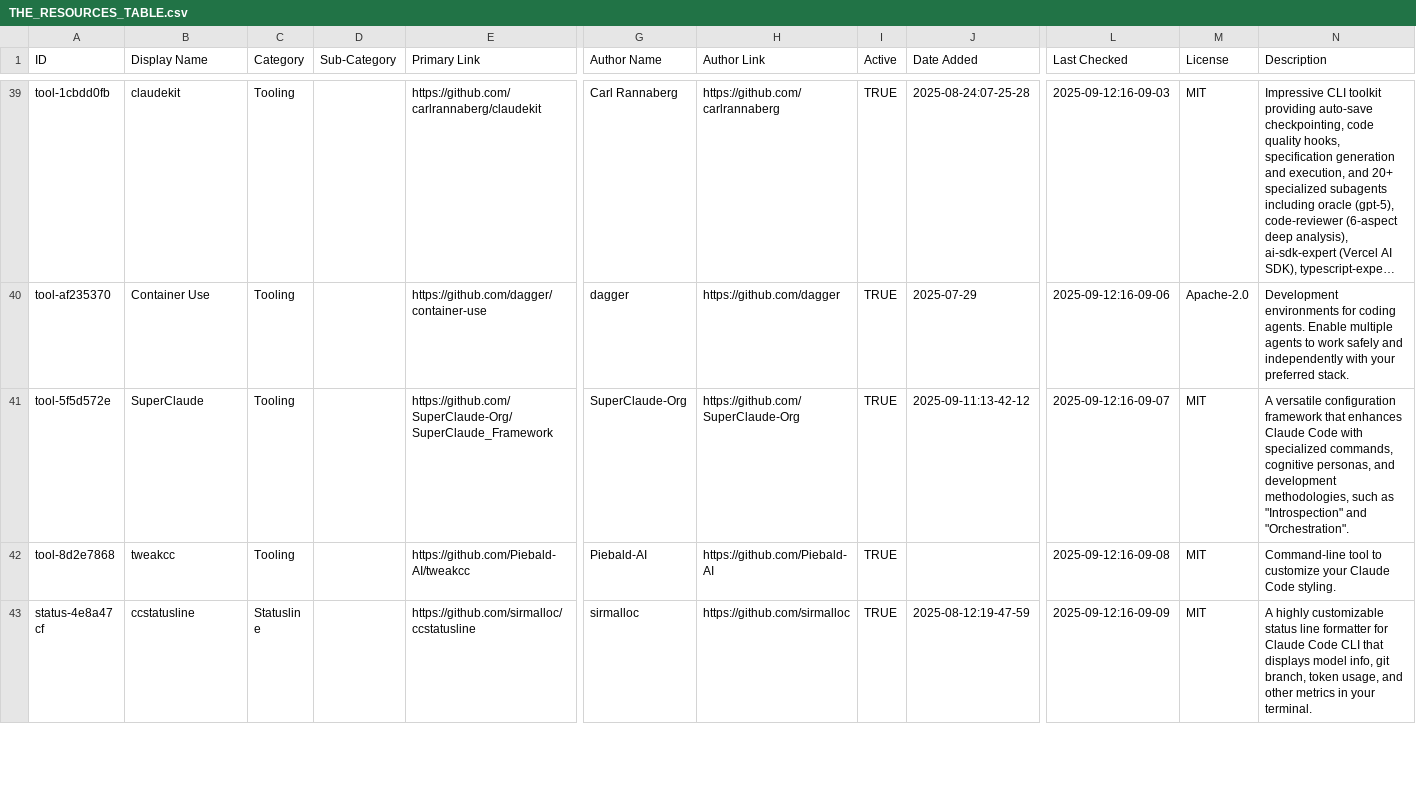
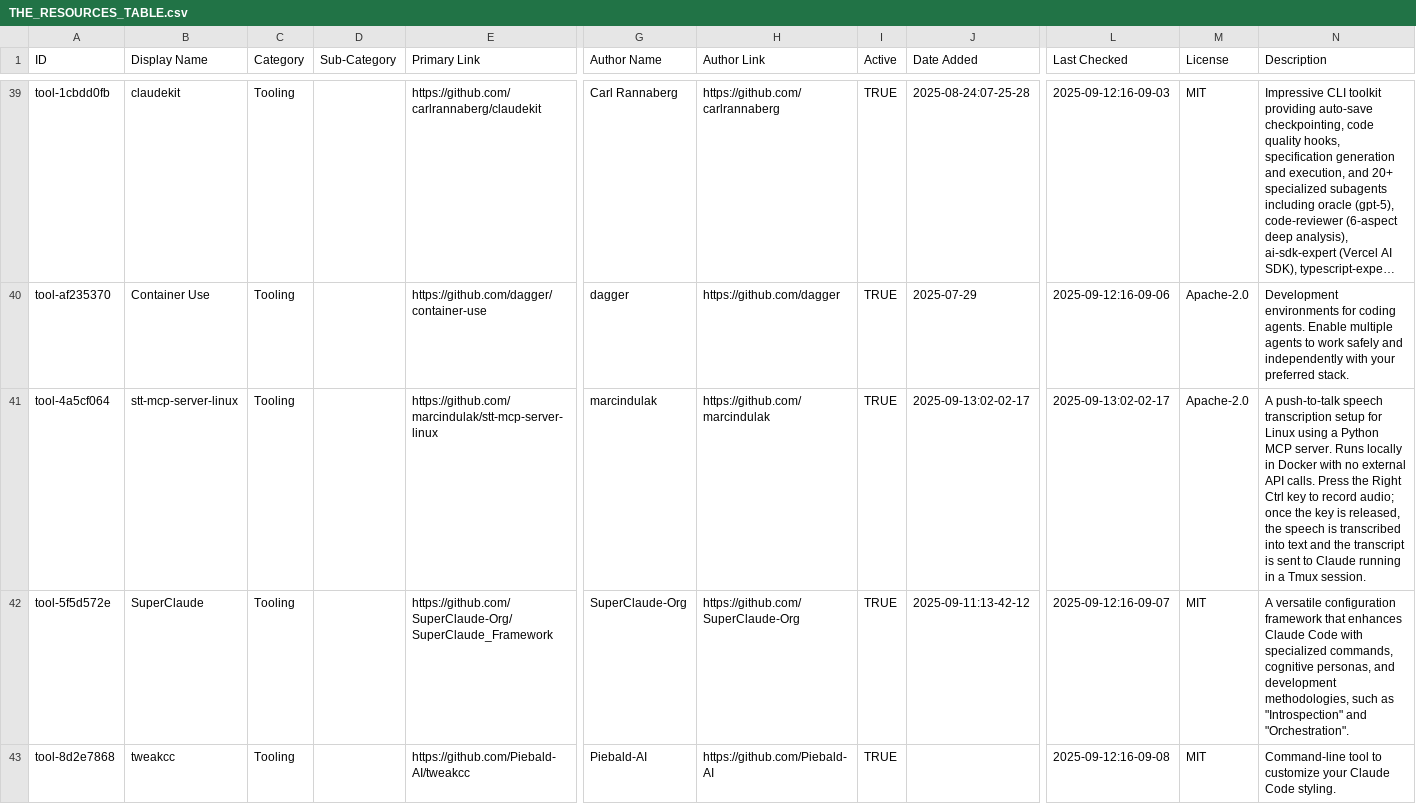
Before and after one commit to thedotmack/awesome-claude-code, a CSV file: THE_RESOURCES_TABLE.csv, drawn as a sheet; only a part is shown, gaps mark what is left out; the shorter side is filled out with more unchanged rows; long unchanged cells end in …; rows hold the shown columns only; the diff names each change by its address in the sheet, - before the commit and + after, or states it on an @@ line.

```diff
--- a/THE_RESOURCES_TABLE.csv
+++ b/THE_RESOURCES_TABLE.csv
+row 41: tool-4a5cf064 | stt-mcp-server-linux | Tooling |  | https://github.com/marcindulak/stt-mcp-server-linux | marcindulak | https://github.com/marcindulak | TRUE | 2025-09-13:02-02-17 | 2025-09-13:02-02-17 | Apache-2.0 | A push-to-talk speech transcription setup for Linux using a Python MCP server. Runs locally in Docker with no external API calls. Press the Right Ctrl key to record audio; once the key is released, the speech is transcribed into text and the transcript is sent to Claude running in a Tmux session.
```
Also changed, not shown: 1 other file.
